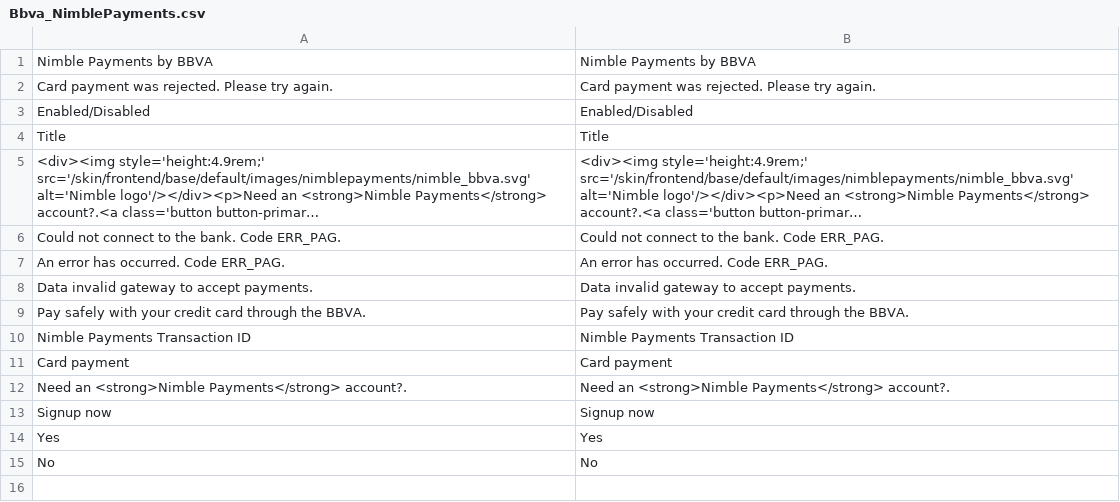
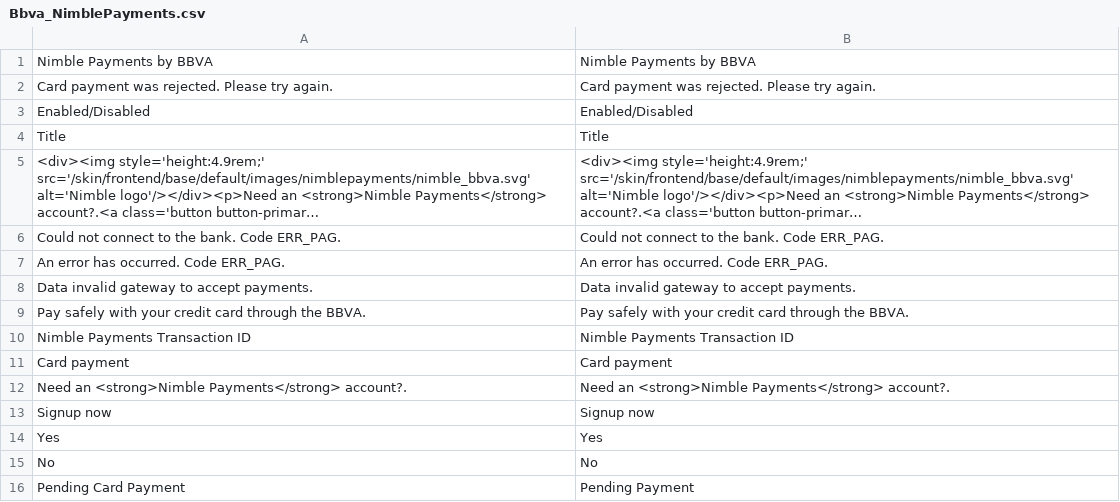
Before and after one commit to rafaelmartinezabad/magento-nimble-payments, a CSV file: app/locale/en_US/Bbva_NimblePayments.csv, drawn as a sheet; long unchanged cells end in …; the diff names each change by its address in the sheet, - before the commit and + after, or states it on an @@ line.

```diff
--- a/app/locale/en_US/Bbva_NimblePayments.csv
+++ b/app/locale/en_US/Bbva_NimblePayments.csv
+row 16: Pending Card Payment | Pending Payment
```
Also changed, not shown: app/locale/es_ES/Bbva_NimblePayments.csv, 14 other files.
